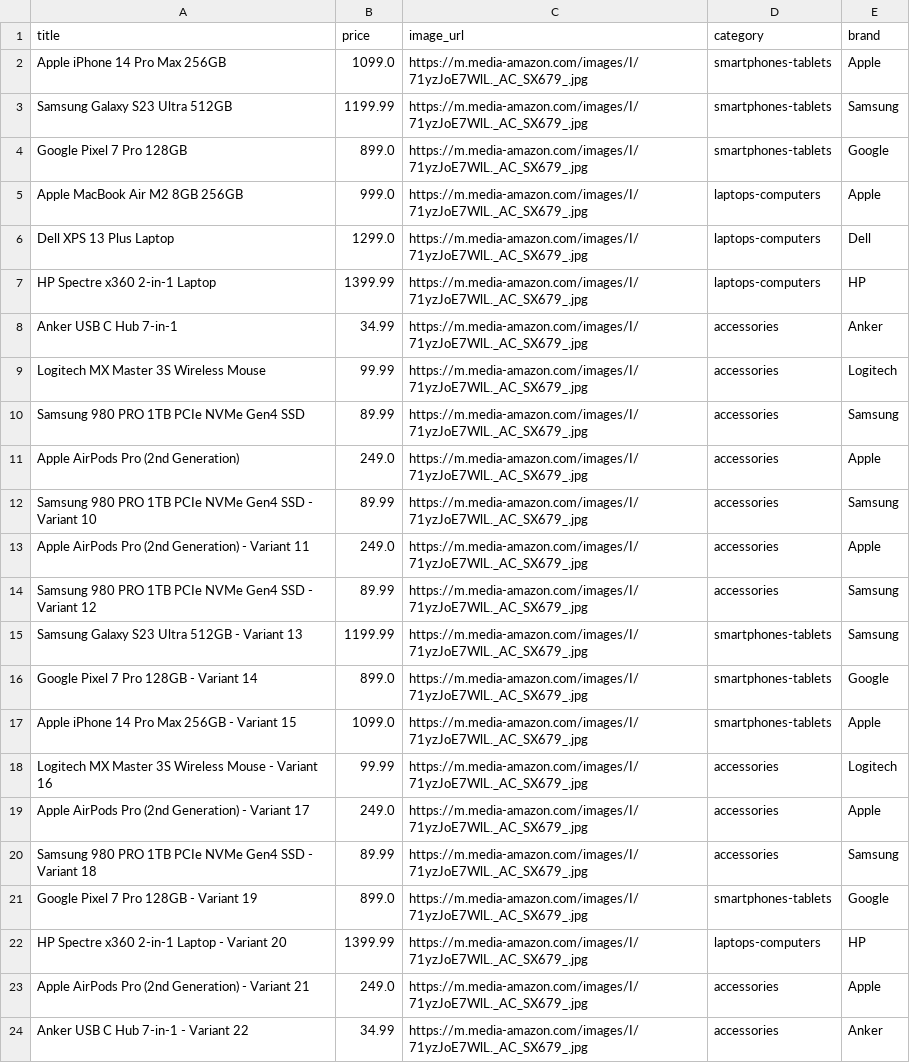
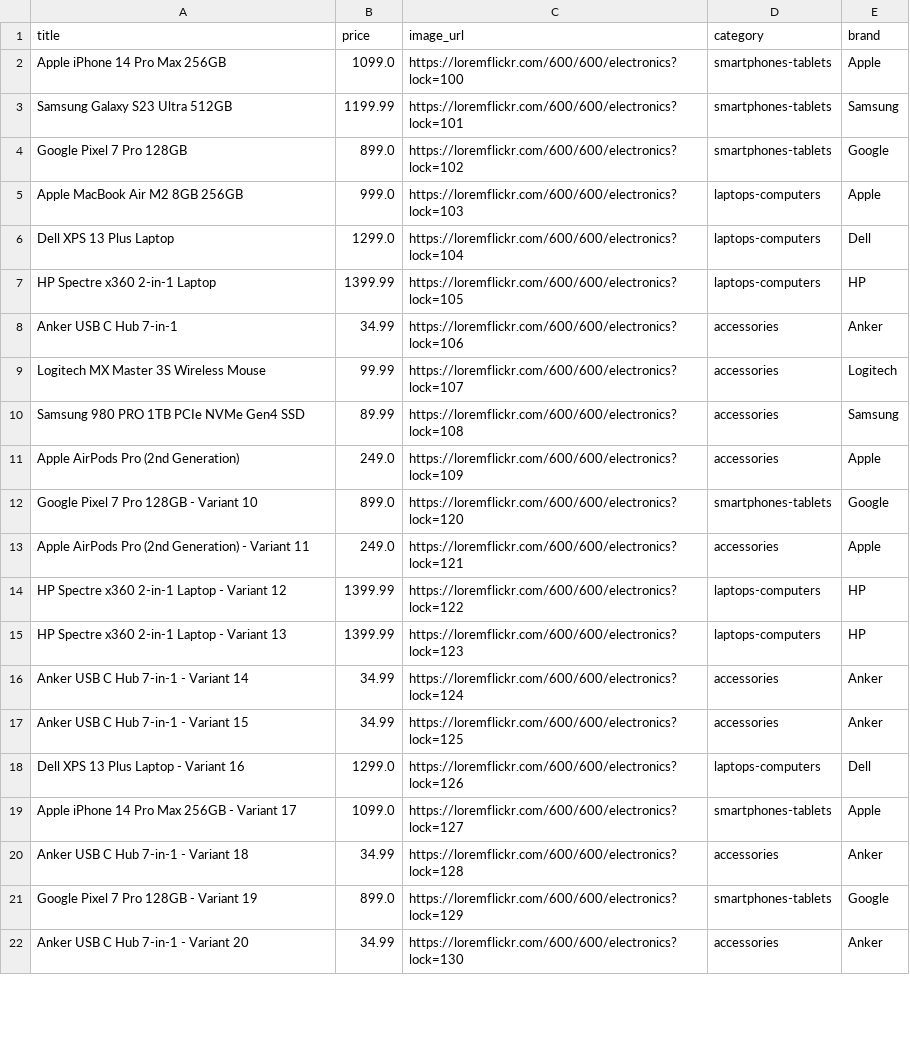
Before and after one commit to mazino189/Web-E-commerce-online, a CSV file: amazon-data-cleaning/cleaned_data/products.csv, drawn as a sheet; only a part is shown; the diff covers the shown part only.

Commit message:
fix: resolve duplicate image bug by allocating dynamic placeholder IDs to products

```diff
--- a/amazon-data-cleaning/cleaned_data/products.csv
+++ b/amazon-data-cleaning/cleaned_data/products.csv
@@ -1,24 +1,22 @@
 title,price,image_url,category,brand
-Apple iPhone 14 Pro Max 256GB,1099.0,https://m.media-amazon.com/images/I/71yzJoE7WlL._AC_SX679_.jpg,smartphones-tablets,Apple
-Samsung Galaxy S23 Ultra 512GB,1199.99,https://m.media-amazon.com/images/I/71yzJoE7WlL._AC_SX679_.jpg,smartphones-tablets,Samsung
-Google Pixel 7 Pro 128GB,899.0,https://m.media-amazon.com/images/I/71yzJoE7WlL._AC_SX679_.jpg,smartphones-tablets,Google
-Apple MacBook Air M2 8GB 256GB,999.0,https://m.media-amazon.com/images/I/71yzJoE7WlL._AC_SX679_.jpg,laptops-computers,Apple
-Dell XPS 13 Plus Laptop,1299.0,https://m.media-amazon.com/images/I/71yzJoE7WlL._AC_SX679_.jpg,laptops-computers,Dell
-HP Spectre x360 2-in-1 Laptop,1399.99,https://m.media-amazon.com/images/I/71yzJoE7WlL._AC_SX679_.jpg,laptops-computers,HP
-Anker USB C Hub 7-in-1,34.99,https://m.media-amazon.com/images/I/71yzJoE7WlL._AC_SX679_.jpg,accessories,Anker
-Logitech MX Master 3S Wireless Mouse,99.99,https://m.media-amazon.com/images/I/71yzJoE7WlL._AC_SX679_.jpg,accessories,Logitech
-Samsung 980 PRO 1TB PCIe NVMe Gen4 SSD,89.99,https://m.media-amazon.com/images/I/71yzJoE7WlL._AC_SX679_.jpg,accessories,Samsung
-Apple AirPods Pro (2nd Generation),249.0,https://m.media-amazon.com/images/I/71yzJoE7WlL._AC_SX679_.jpg,accessories,Apple
-Samsung 980 PRO 1TB PCIe NVMe Gen4 SSD - Variant 10,89.99,https://m.media-amazon.com/images/I/71yzJoE7WlL._AC_SX679_.jpg,accessories,Samsung
-Apple AirPods Pro (2nd Generation) - Variant 11,249.0,https://m.media-amazon.com/images/I/71yzJoE7WlL._AC_SX679_.jpg,accessories,Apple
-Samsung 980 PRO 1TB PCIe NVMe Gen4 SSD - Variant 12,89.99,https://m.media-amazon.com/images/I/71yzJoE7WlL._AC_SX679_.jpg,accessories,Samsung
-Samsung Galaxy S23 Ultra 512GB - Variant 13,1199.99,https://m.media-amazon.com/images/I/71yzJoE7WlL._AC_SX679_.jpg,smartphones-tablets,Samsung
-Google Pixel 7 Pro 128GB - Variant 14,899.0,https://m.media-amazon.com/images/I/71yzJoE7WlL._AC_SX679_.jpg,smartphones-tablets,Google
-Apple iPhone 14 Pro Max 256GB - Variant 15,1099.0,https://m.media-amazon.com/images/I/71yzJoE7WlL._AC_SX679_.jpg,smartphones-tablets,Apple
-Logitech MX Master 3S Wireless Mouse - Variant 16,99.99,https://m.media-amazon.com/images/I/71yzJoE7WlL._AC_SX679_.jpg,accessories,Logitech
-Apple AirPods Pro (2nd Generation) - Variant 17,249.0,https://m.media-amazon.com/images/I/71yzJoE7WlL._AC_SX679_.jpg,accessories,Apple
-Samsung 980 PRO 1TB PCIe NVMe Gen4 SSD - Variant 18,89.99,https://m.media-amazon.com/images/I/71yzJoE7WlL._AC_SX679_.jpg,accessories,Samsung
-Google Pixel 7 Pro 128GB - Variant 19,899.0,https://m.media-amazon.com/images/I/71yzJoE7WlL._AC_SX679_.jpg,smartphones-tablets,Google
-HP Spectre x360 2-in-1 Laptop - Variant 20,1399.99,https://m.media-amazon.com/images/I/71yzJoE7WlL._AC_SX679_.jpg,laptops-computers,HP
-Apple AirPods Pro (2nd Generation) - Variant 21,249.0,https://m.media-amazon.com/images/I/71yzJoE7WlL._AC_SX679_.jpg,accessories,Apple
-Anker USB C Hub 7-in-1 - Variant 22,34.99,https://m.media-amazon.com/images/I/71yzJoE7WlL._AC_SX679_.jpg,accessories,Anker
+Apple iPhone 14 Pro Max 256GB,1099.0,https://loremflickr.com/600/600/electronics?lock=100,smartphones-tablets,Apple
+Samsung Galaxy S23 Ultra 512GB,1199.99,https://loremflickr.com/600/600/electronics?lock=101,smartphones-tablets,Samsung
+Google Pixel 7 Pro 128GB,899.0,https://loremflickr.com/600/600/electronics?lock=102,smartphones-tablets,Google
+Apple MacBook Air M2 8GB 256GB,999.0,https://loremflickr.com/600/600/electronics?lock=103,laptops-computers,Apple
+Dell XPS 13 Plus Laptop,1299.0,https://loremflickr.com/600/600/electronics?lock=104,laptops-computers,Dell
+HP Spectre x360 2-in-1 Laptop,1399.99,https://loremflickr.com/600/600/electronics?lock=105,laptops-computers,HP
+Anker USB C Hub 7-in-1,34.99,https://loremflickr.com/600/600/electronics?lock=106,accessories,Anker
+Logitech MX Master 3S Wireless Mouse,99.99,https://loremflickr.com/600/600/electronics?lock=107,accessories,Logitech
+Samsung 980 PRO 1TB PCIe NVMe Gen4 SSD,89.99,https://loremflickr.com/600/600/electronics?lock=108,accessories,Samsung
+Apple AirPods Pro (2nd Generation),249.0,https://loremflickr.com/600/600/electronics?lock=109,accessories,Apple
+Google Pixel 7 Pro 128GB - Variant 10,899.0,https://loremflickr.com/600/600/electronics?lock=120,smartphones-tablets,Google
+Apple AirPods Pro (2nd Generation) - Variant 11,249.0,https://loremflickr.com/600/600/electronics?lock=121,accessories,Apple
+HP Spectre x360 2-in-1 Laptop - Variant 12,1399.99,https://loremflickr.com/600/600/electronics?lock=122,laptops-computers,HP
+HP Spectre x360 2-in-1 Laptop - Variant 13,1399.99,https://loremflickr.com/600/600/electronics?lock=123,laptops-computers,HP
+Anker USB C Hub 7-in-1 - Variant 14,34.99,https://loremflickr.com/600/600/electronics?lock=124,accessories,Anker
+Anker USB C Hub 7-in-1 - Variant 15,34.99,https://loremflickr.com/600/600/electronics?lock=125,accessories,Anker
+Dell XPS 13 Plus Laptop - Variant 16,1299.0,https://loremflickr.com/600/600/electronics?lock=126,laptops-computers,Dell
+Apple iPhone 14 Pro Max 256GB - Variant 17,1099.0,https://loremflickr.com/600/600/electronics?lock=127,smartphones-tablets,Apple
+Anker USB C Hub 7-in-1 - Variant 18,34.99,https://loremflickr.com/600/600/electronics?lock=128,accessories,Anker
+Google Pixel 7 Pro 128GB - Variant 19,899.0,https://loremflickr.com/600/600/electronics?lock=129,smartphones-tablets,Google
+Anker USB C Hub 7-in-1 - Variant 20,34.99,https://loremflickr.com/600/600/electronics?lock=130,accessories,Anker
```
Also changed, not shown: 6 added rows, 4 removed rows and 4 edited cells elsewhere in this file, 4 other files.
